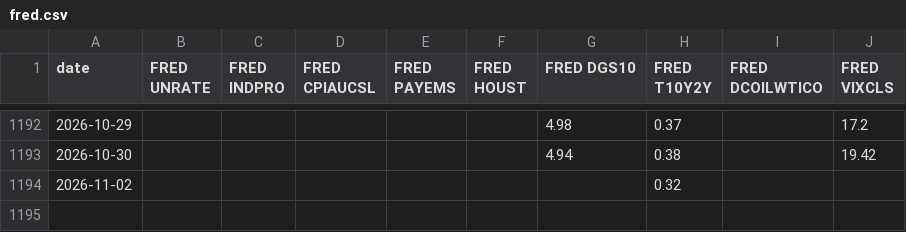
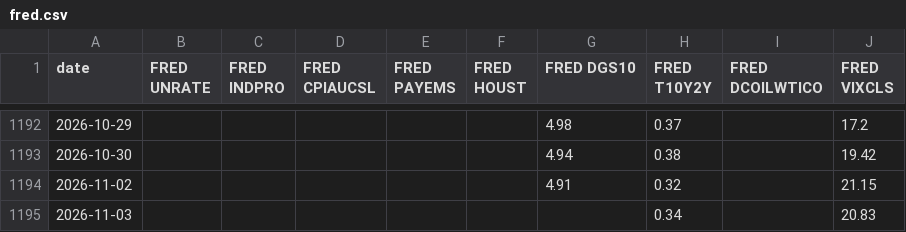
Before and after one commit to zachfeemster-create/Closed-loop, a CSV file: autorun/data/fred.csv, drawn as a sheet; only a part is shown, gaps mark what is left out.

```diff
--- a/autorun/data/fred.csv
+++ b/autorun/data/fred.csv
@@ -1193,2 +1193,3 @@ date,FRED UNRATE,FRED INDPRO,FRED CPIAUCSL,FRED PAYEMS,FRED HOUST,FRED DGS10,FRE
 2026-10-30,,,,,,4.94,0.38,,19.42
-2026-11-02,,,,,,,0.32,,
+2026-11-02,,,,,,4.91,0.32,,21.15
+2026-11-03,,,,,,,0.34,,20.83
```
Also changed, not shown: autorun/data/wspr.csv, 3 other files.
